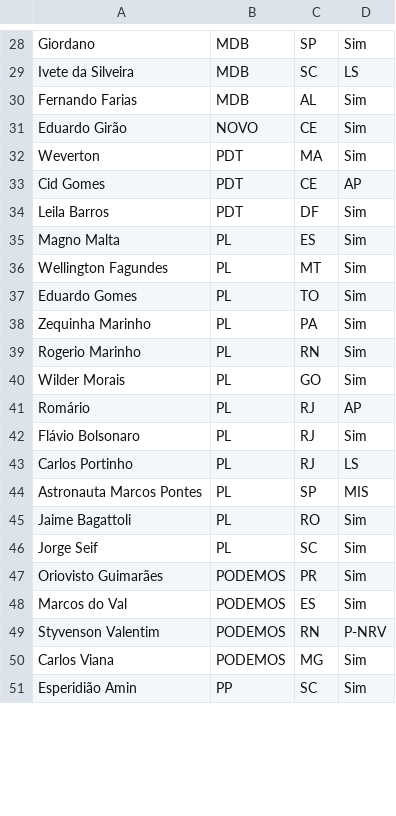
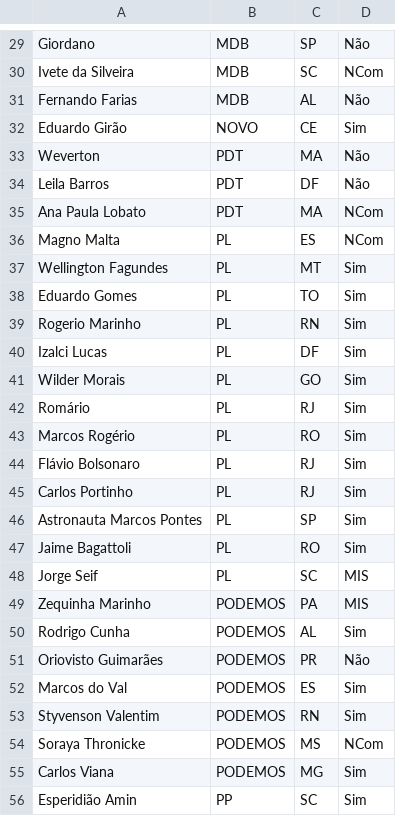
Before and after one commit to Capoto/Comparador-de-Textos, a CSV file: Votação 2.csv, drawn as a sheet; only a part is shown, gaps mark what is left out; removed rows and columns are numbered as before the commit, all else as after; the diff covers the shown part only; the diff names each change by its address in the sheet, - before the commit and + after, or states it on an @@ line.

```diff
--- a/Votação 2.csv
+++ b/Votação 2.csv
-D29: Sim
+D29: Não
-D30: LS
+D30: NCom
-D31: Sim
+D31: Não
-D33: Sim
+D33: Não
-row 33: Cid Gomes | PDT | CE | AP
-D34: Sim
+D34: Não
+row 35: Ana Paula Lobato | PDT | MA | NCom
-D36: Sim
+D36: NCom
-row 38: Zequinha Marinho | PL | PA | Sim
+row 40: Izalci Lucas | PL | DF | Sim
-D42: AP
+D42: Sim
+row 43: Marcos Rogério | PL | RO | Sim
-D45: LS
+D45: Sim
-D46: MIS
+D46: Sim
-D48: Sim
+D48: MIS
+row 49: Zequinha Marinho | PODEMOS | PA | MIS
+row 50: Rodrigo Cunha | PODEMOS | AL | Sim
-D51: Sim
+D51: Não
-D53: P-NRV
+D53: Sim
+row 54: Soraya Thronicke | PODEMOS | MS | NCom
```
Also changed, not shown: 4 added rows, 8 removed rows and 46 edited cells elsewhere in this file, Votação 1.csv, 2 other files.
